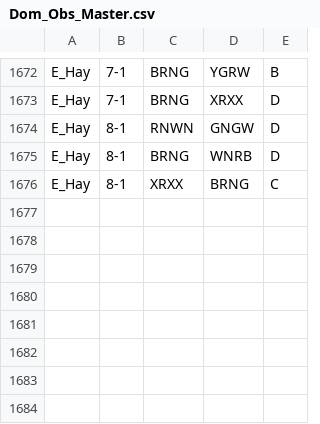
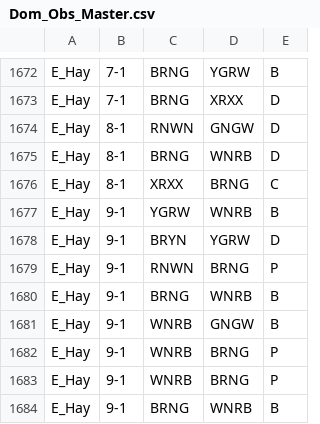
Before and after one commit to QuinlanMann/Pukeko_Dom_Observations, a CSV file: Dom_Obs_Master.csv, drawn as a sheet; only a part is shown, gaps mark what is left out; the diff names each change by its address in the sheet, - before the commit and + after, or states it on an @@ line.

Commit message:
UPLOADING PART OF SEP 9

```diff
--- a/Dom_Obs_Master.csv
+++ b/Dom_Obs_Master.csv
+row 1677: E_Hay | 9-1 | YGRW | WNRB | B
+row 1678: E_Hay | 9-1 | BRYN | YGRW | D
+row 1679: E_Hay | 9-1 | RNWN | BRNG | P
+row 1680: E_Hay | 9-1 | BRNG | WNRB | B
+row 1681: E_Hay | 9-1 | WNRB | GNGW | B
+row 1682: E_Hay | 9-1 | WNRB | BRNG | P
+row 1683: E_Hay | 9-1 | WNRB | BRNG | P
+row 1684: E_Hay | 9-1 | BRNG | WNRB | B
```
